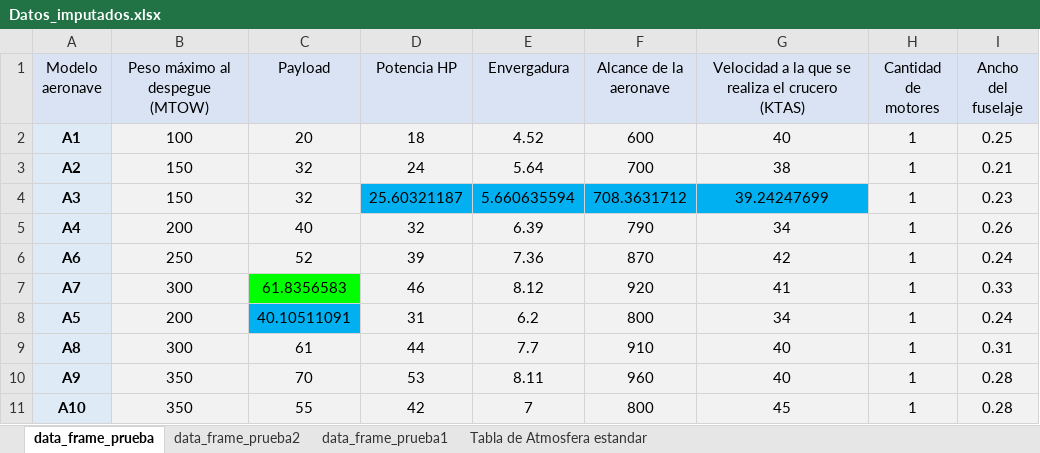
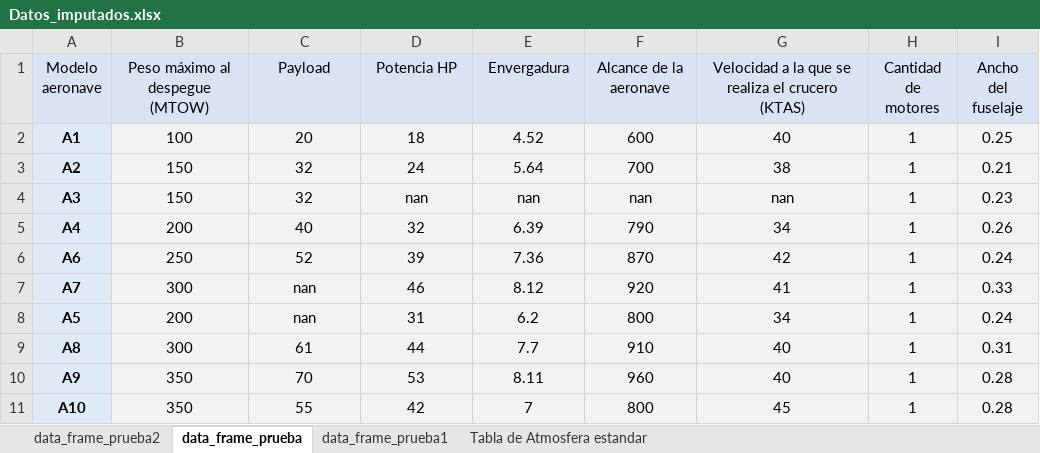
Before and after one commit to Delpoo/ADRpy-VTOL, an Excel workbook: ADRpy/analisis/Results/Datos_imputados.xlsx, sheet data_frame_prueba, drawn as a sheet; only a part is shown; values as stored, in another font and other column widths than the file's, no borders; the diff names each change by its address in the sheet, - before the commit and + after, or states it on an @@ line.

```diff
--- a/ADRpy/analisis/Results/Datos_imputados.xlsx (sheet data_frame_prueba)
+++ b/ADRpy/analisis/Results/Datos_imputados.xlsx (sheet data_frame_prueba)
@@ sheet tab order changed: data_frame_prueba2 | data_frame_prueba | data_frame_prueba1 | Tabla de Atmosfera estandar @@
-D4 (Potencia HP): 25.60321187
+D4 (Potencia HP): nan
-D4:G4 fill: #00B0F0
+D4:G4 fill: #F2F2F2
-E4 (Envergadura): 5.660635594
+E4 (Envergadura): nan
-F4 (Alcance de la aeronave): 708.3631712
+F4 (Alcance de la aeronave): nan
-G4: 39.24247699
+G4: nan
-C7 (Payload): 61.8356583
+C7 (Payload): nan
-C7 fill: #00FF00
+C7 fill: #F2F2F2
-C8 (Payload): 40.10511091
+C8 (Payload): nan
-C8 fill: #00B0F0
+C8 fill: #F2F2F2
```
Also changed, not shown: sheet data_frame_prueba2, ADRpy/analisis/Data/Datos_aeronaves.xlsx, 6 other files.
